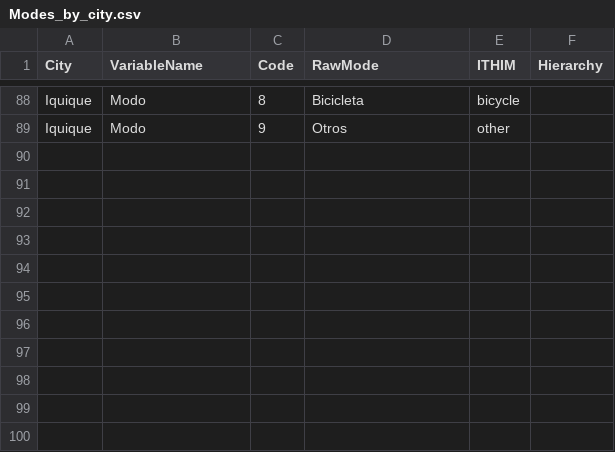
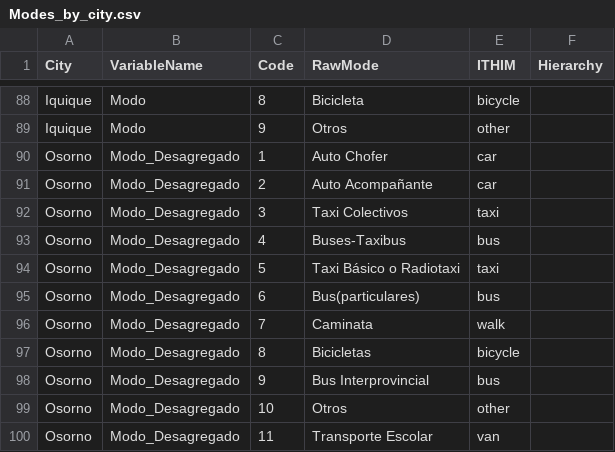
Before and after one commit to ITHIM/TravelSurveyPreprocessing, a CSV file: Data/Standardization/Modes_by_city.csv, drawn as a sheet; only a part is shown, gaps mark what is left out; the diff names each change by its address in the sheet, - before the commit and + after, or states it on an @@ line.

Commit message:
Preprocessing Osorno at stage level

```diff
--- a/Data/Standardization/Modes_by_city.csv
+++ b/Data/Standardization/Modes_by_city.csv
+row 90: Osorno | Modo_Desagregado | 1 | Auto Chofer | car
+row 91: Osorno | Modo_Desagregado | 2 | Auto Acompañante | car
+row 92: Osorno | Modo_Desagregado | 3 | Taxi Colectivos | taxi
+row 93: Osorno | Modo_Desagregado | 4 | Buses-Taxibus | bus
+row 94: Osorno | Modo_Desagregado | 5 | Taxi Básico o Radiotaxi | taxi
+row 95: Osorno | Modo_Desagregado | 6 | Bus(particulares) | bus
+row 96: Osorno | Modo_Desagregado | 7 | Caminata | walk
+row 97: Osorno | Modo_Desagregado | 8 | Bicicletas | bicycle
+row 98: Osorno | Modo_Desagregado | 9 | Bus Interprovincial | bus
+row 99: Osorno | Modo_Desagregado | 10 | Otros | other
+row 100: Osorno | Modo_Desagregado | 11 | Transporte Escolar | van
```
Also changed, not shown: Data/Standardization/Purpose_by_city.csv, 21 other files.
